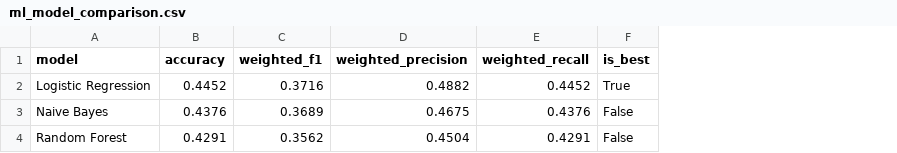
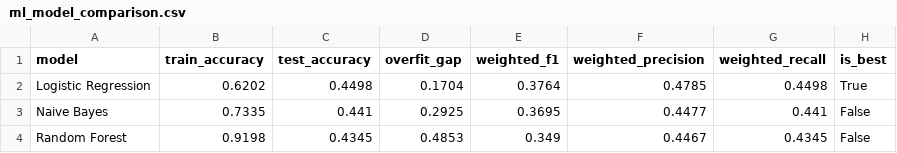
Before and after one commit to rawanb8/dining-analysis, a CSV file: machine_learning/ml_model_comparison.csv, drawn as a sheet; removed rows and columns are numbered as before the commit, all else as after; the diff names each change by its address in the sheet, - before the commit and + after, or states it on an @@ line.

```diff
--- a/machine_learning/ml_model_comparison.csv
+++ b/machine_learning/ml_model_comparison.csv
-column B (accuracy), rows 2-4: 0.4452 | 0.4376 | 0.4291
+column B (train_accuracy), rows 2-4: 0.6202 | 0.7335 | 0.9198
+column C (test_accuracy), rows 2-4: 0.4498 | 0.441 | 0.4345
+column D (overfit_gap), rows 2-4: 0.1704 | 0.2925 | 0.4853
-E2 (weighted_f1): 0.3716
+E2 (weighted_f1): 0.3764
-F2 (weighted_precision): 0.4882
+F2 (weighted_precision): 0.4785
-G2 (weighted_recall): 0.4452
+G2 (weighted_recall): 0.4498
-E3 (weighted_f1): 0.3689
+E3 (weighted_f1): 0.3695
-F3 (weighted_precision): 0.4675
+F3 (weighted_precision): 0.4477
-G3 (weighted_recall): 0.4376
+G3 (weighted_recall): 0.441
-E4 (weighted_f1): 0.3562
+E4 (weighted_f1): 0.349
-F4 (weighted_precision): 0.4504
+F4 (weighted_precision): 0.4467
-G4 (weighted_recall): 0.4291
+G4 (weighted_recall): 0.4345
```
Also changed, not shown: machine_learning/ml_before_after.csv, machine_learning/ml_final_comparison.csv, 13 other files.
